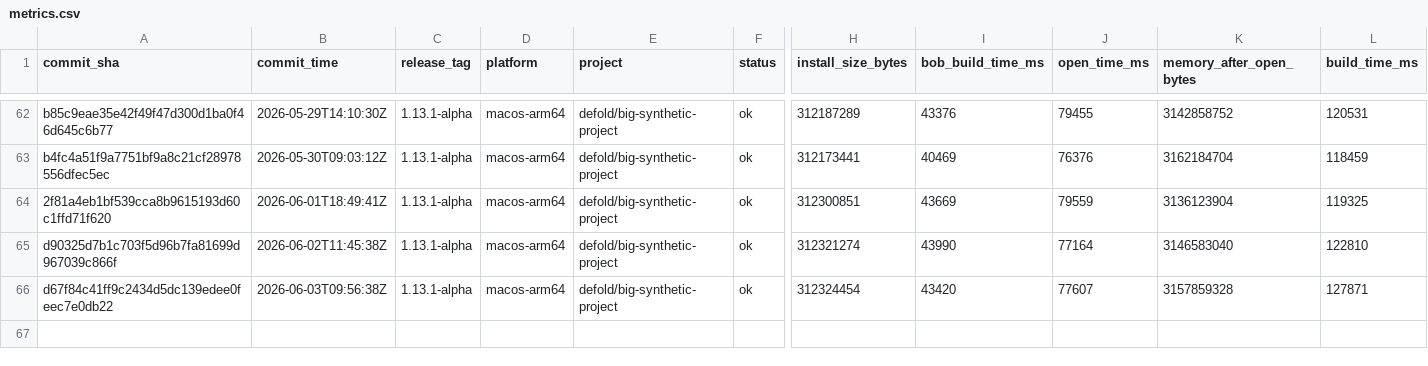
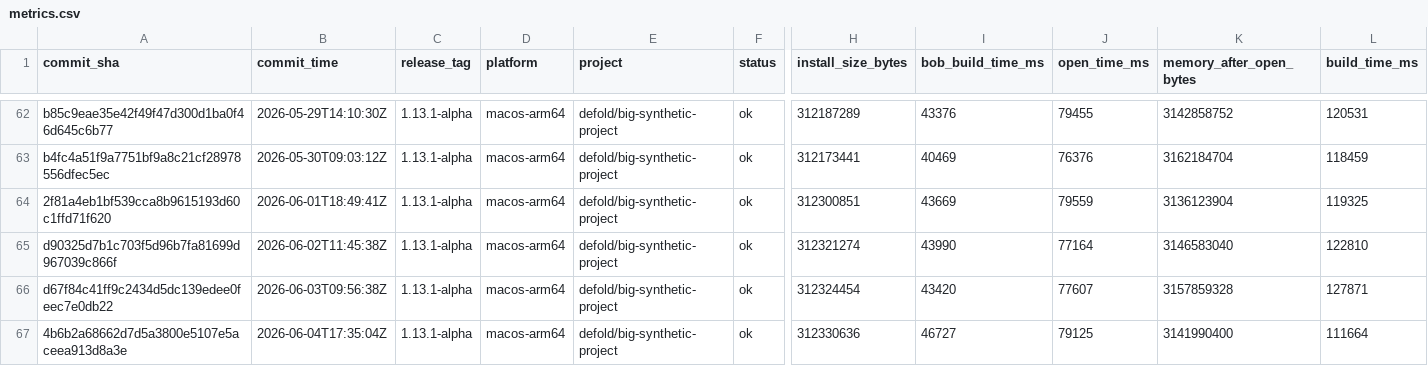
Before and after one commit to defold/tool-metrics, a CSV file: data/metrics.csv, drawn as a sheet; only a part is shown, gaps mark what is left out; rows hold the shown columns only; the diff names each change by its address in the sheet, - before the commit and + after, or states it on an @@ line.

```diff
--- a/data/metrics.csv
+++ b/data/metrics.csv
+row 67: 4b6b2a68662d7d5a3800e5107e5aceea913d8a3e | 2026-06-04T17:35:04Z | 1.13.1-alpha | macos-arm64 | defold/big-synthetic-project | ok | 312330636 | 46727 | 79125 | 3141990400 | 111664
```
Also changed, not shown: 7 other files.
